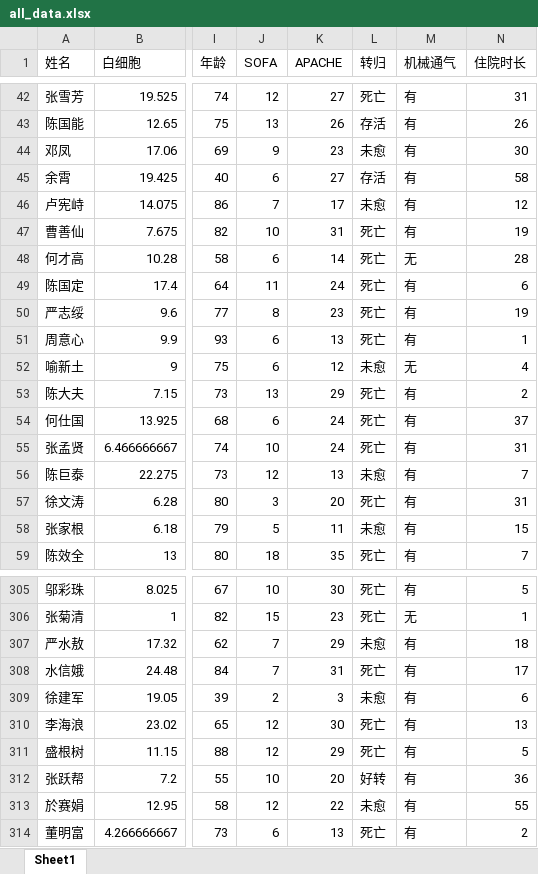
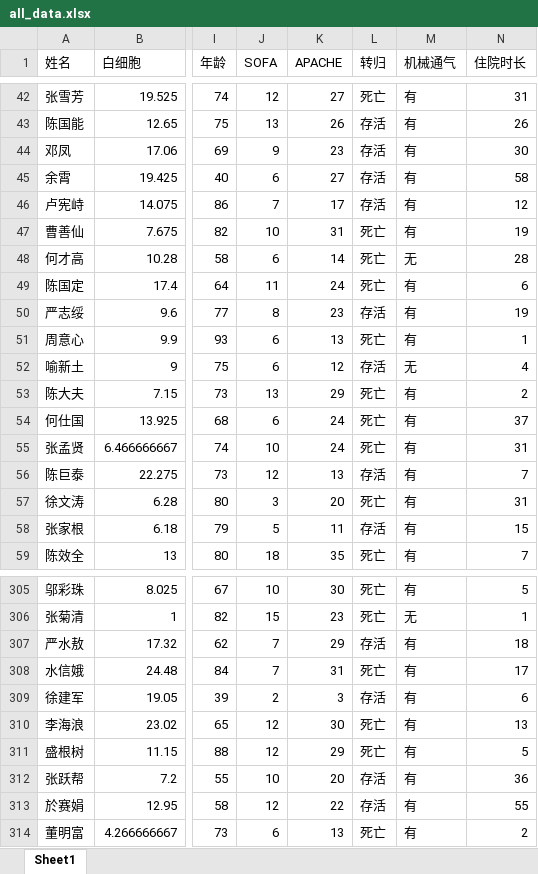
Before and after one commit to qingtian5/med_proj, an Excel workbook: data/all_data.xlsx, sheet Sheet1, drawn as a sheet; only a part is shown, gaps mark what is left out; values as stored, in another font and other column widths than the file's, no borders; the diff covers the shown part only; the diff names each change by its address in the sheet, - before the commit and + after, or states it on an @@ line.

```diff
--- a/data/all_data.xlsx (sheet Sheet1)
+++ b/data/all_data.xlsx (sheet Sheet1)
-L44 (转归): 未愈
+L44 (转归): 存活
-L46 (转归): 未愈
+L46 (转归): 存活
-L50 (转归): 死亡
+L50 (转归): 存活
-L52 (转归): 未愈
+L52 (转归): 存活
-L56 (转归): 未愈
+L56 (转归): 存活
-L58 (转归): 未愈
+L58 (转归): 存活
-L307 (转归): 未愈
+L307 (转归): 存活
-L309 (转归): 未愈
+L309 (转归): 存活
-L312 (转归): 好转
+L312 (转归): 存活
-L313 (转归): 未愈
+L313 (转归): 存活
```
Also changed, not shown: 32 edited cells elsewhere in this sheet, 7 other files.
